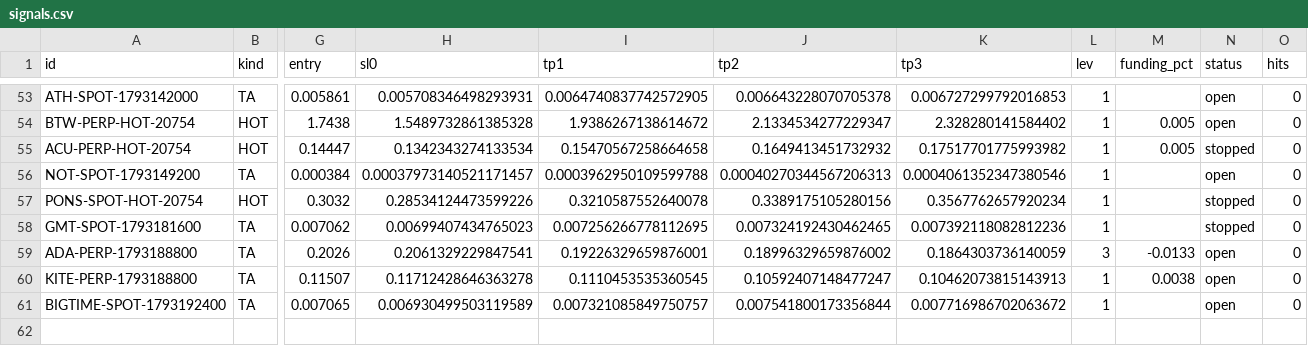
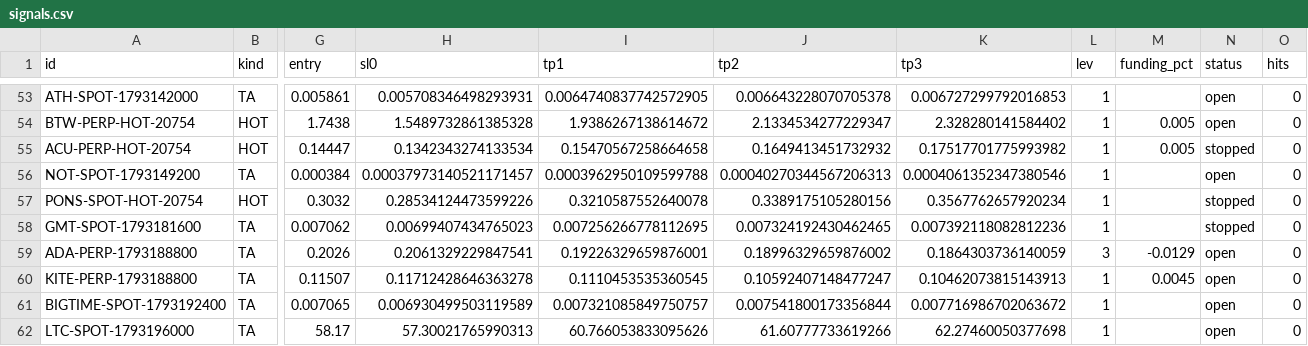
Before and after one commit to GoviGovi1/signals, a CSV file: signals.csv, drawn as a sheet; only a part is shown, gaps mark what is left out; rows hold the shown columns only; the diff names each change by its address in the sheet, - before the commit and + after, or states it on an @@ line.

```diff
--- a/signals.csv
+++ b/signals.csv
-M59 (funding_pct): -0.0133
+M59 (funding_pct): -0.0129
-M60 (funding_pct): 0.0038
+M60 (funding_pct): 0.0045
+row 62: LTC-SPOT-1793196000 | TA | 58.17 | 57.30021765990313 | 60.766053833095626 | 61.60777733619266 | 62.27460050377698 | 1 |  | open | 0
```
Also changed, not shown: 6 other files.
